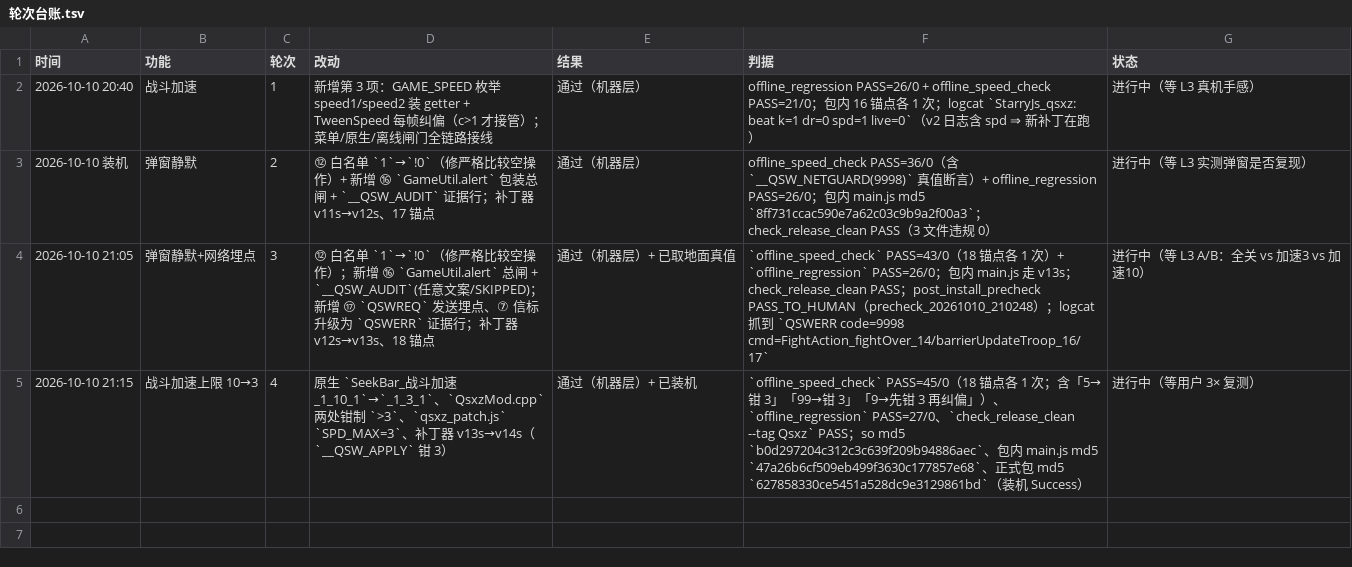
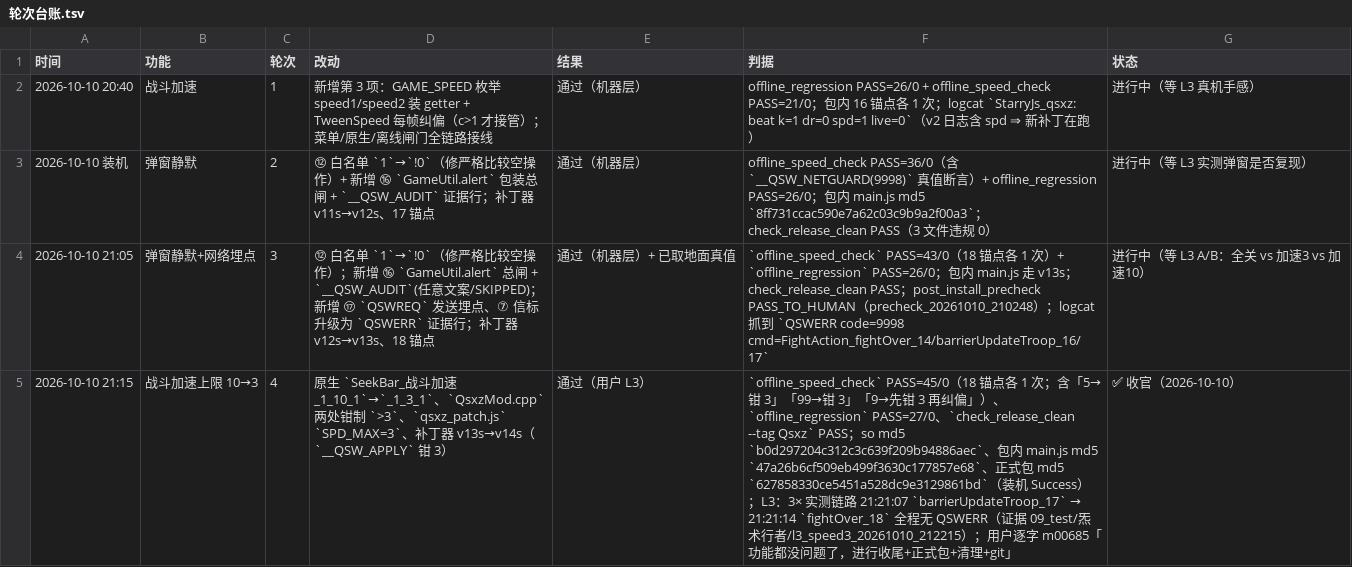
Before and after one commit to Aliang369/nixiang, a TSV file: 10_docs/炁术行者/轮次台账.tsv, drawn as a sheet; the diff names each change by its address in the sheet, - before the commit and + after, or states it on an @@ line.

Commit message:
炁术行者 战斗加速收尾：3× 用户 L3 通过 + 正式包收口 + 清理
- L3 通过（用户 m00685 逐字「功能都没问题了，进行收尾+正式包+清理+git」）
- L3 地面真值：3× 链路 21:21:07 barrierUpdateTroop_17 → 21:21:14 fightOver_18 全程无 QSWERR（对照 10× 时隔 3 s 即被判 code=9998）；beat spd=3 37 条；证据 09_test/炁术行者/l3_speed3_20261010_212215
- 正式包收口：check_release_apk ✓ 干净（无 debuggable / 禁用串 0 / vc1 vn1.0）；prune_output_final --apply 后 08_output/炁术行者 唯一产物 = 炁术行者_1.0_星光版.apk（md5 627858330ce5451a528dc9e3129861bd），裁剪清单 正式包裁剪清单_20261010.json
- 文档：台账（3× 天花板与 9998 因果转正 + 遗留留观项）/ 硬约束 表格修复 / 轮次台账 第 4 行改「通过（用户 L3）」/ 门禁台账 记 G1+G3 / 游戏摘要新增收尾段并改 ✅ 收官 / current.md 更新
- TOOLBOOK 新增坑位 64–68（布尔语义白名单、已有注入点复锚、权威制游戏加速天花板取证、GameUtil.alert 总闸、记录仪重复 start 断流）

```diff
--- a/10_docs/炁术行者/轮次台账.tsv
+++ b/10_docs/炁术行者/轮次台账.tsv
-E5 (结果): 通过（机器层）+ 已装机
+E5 (结果): 通过（用户 L3）
@@ F5 (判据): …Success） → …Success）；L3：3× 实测链路 21:21:07 `barrierUpdateTroop_17` → 21:21:14 `fightOver_18` 全程无 QSWERR（证据 09_test/炁术行者/l3_speed3_20261010_212215）；用户逐字 m00685「功能都没问题了，进行收尾+正式包+清理+git」 @@
-G5 (状态): 进行中（等用户 3× 复测）
+G5 (状态): ✅ 收官（2026-10-10）
```
Also changed, not shown: 10_docs/炁术行者/门禁台账.tsv, 6 other files.
